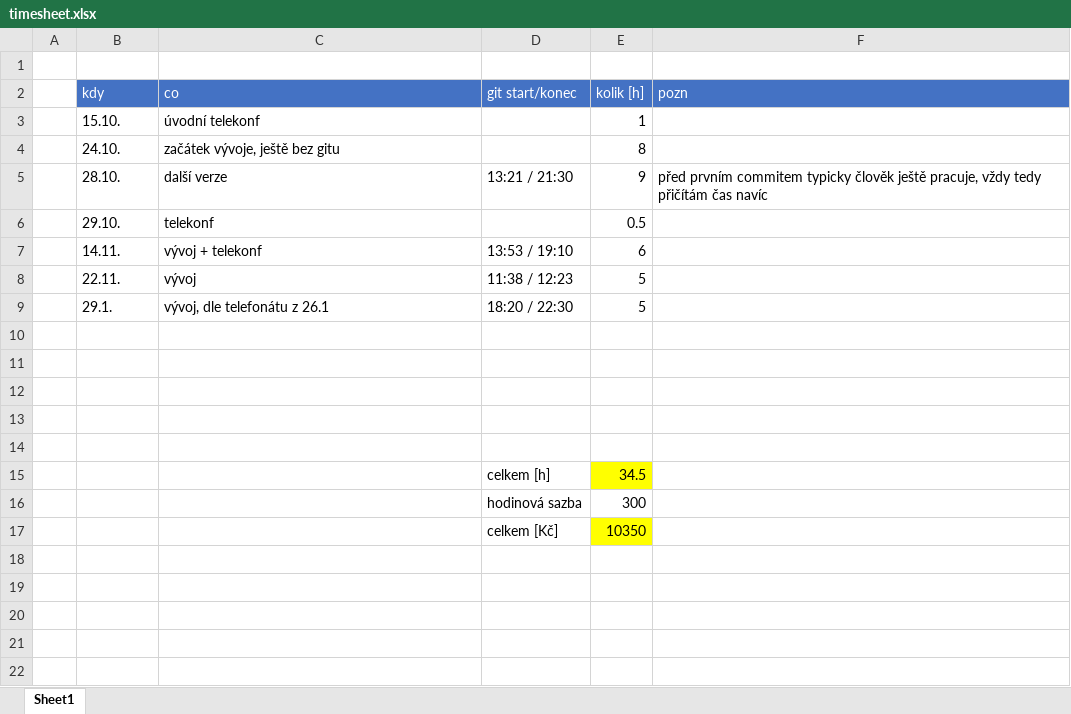
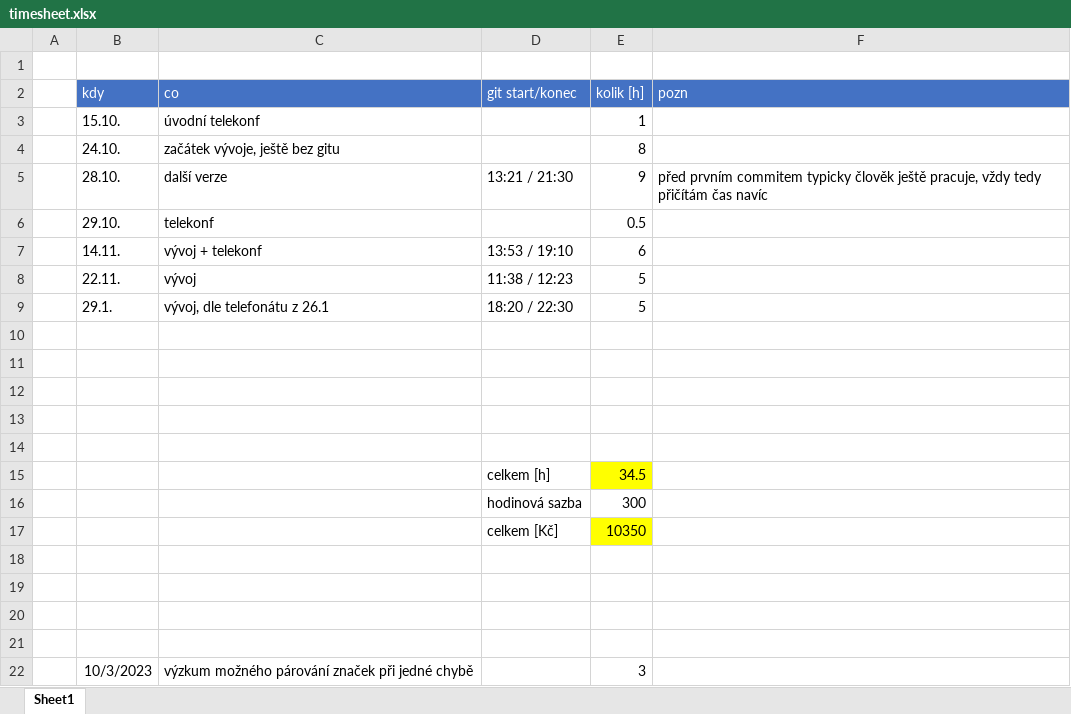
Before and after one commit to kidal5/CarsFlow, an Excel workbook: timesheet.xlsx, sheet Sheet1, drawn as a sheet; values as stored, in another font and other column widths than the file's, no borders; the diff names each change by its address in the sheet, - before the commit and + after, or states it on an @@ line.

Commit message:
add new timesheet.xlsx

```diff
--- a/timesheet.xlsx (sheet Sheet1)
+++ b/timesheet.xlsx (sheet Sheet1)
+row 18: (empty)
+row 19: (empty)
+row 20: (empty)
+row 21: (empty)
+row 22:  | 10/3/2023 | výzkum možného párování značek při jedné chybě |  | 3
```
